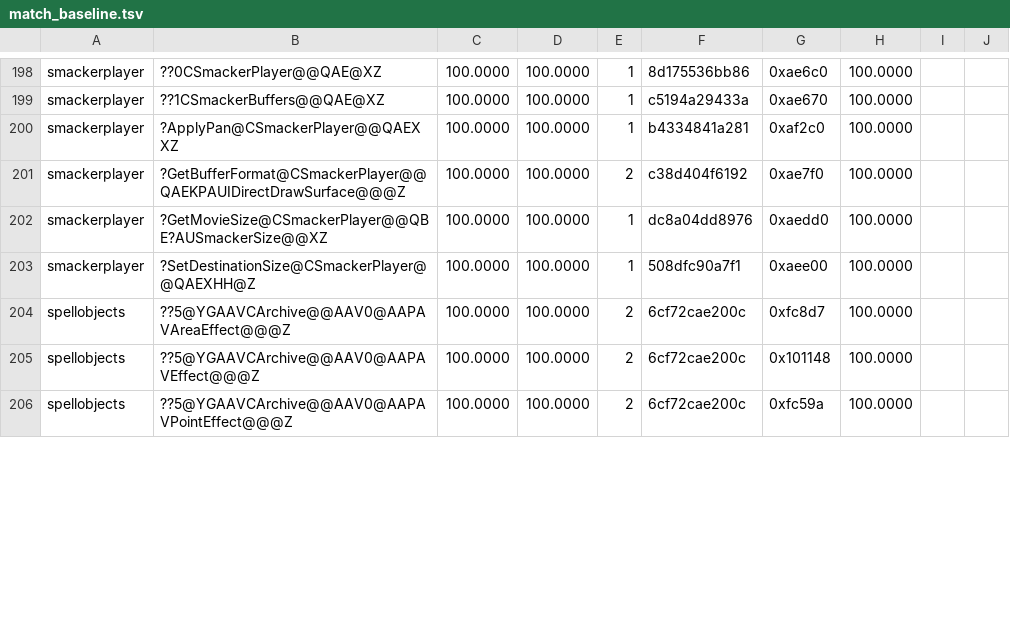
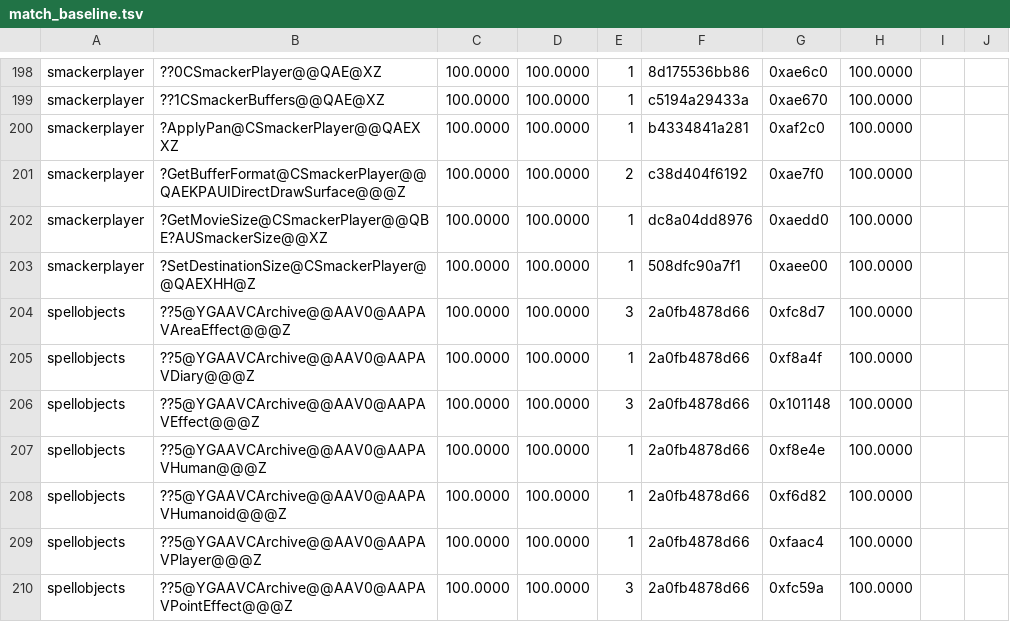
Before and after one commit to sushi-shi/rom1-decomp, a TSV file: config/match_baseline.tsv, drawn as a sheet; only a part is shown, gaps mark what is left out; the diff covers the shown part only.

Commit message:
Match spell object archive cluster

```diff
--- a/config/match_baseline.tsv
+++ b/config/match_baseline.tsv
@@ -203,4 +203,8 @@ smackerplayer	?GetMovieSize@CSmackerPlayer@@QBE?AUSmackerSize@@XZ	100.0000	100.0
 smackerplayer	?SetDestinationSize@CSmackerPlayer@@QAEXHH@Z	100.0000	100.0000	1	508dfc90a7f1	0xaee00	100.0000	
-spellobjects	??5@YGAAVCArchive@@AAV0@AAPAVAreaEffect@@@Z	100.0000	100.0000	2	6cf72cae200c	0xfc8d7	100.0000	
-spellobjects	??5@YGAAVCArchive@@AAV0@AAPAVEffect@@@Z	100.0000	100.0000	2	6cf72cae200c	0x101148	100.0000	
-spellobjects	??5@YGAAVCArchive@@AAV0@AAPAVPointEffect@@@Z	100.0000	100.0000	2	6cf72cae200c	0xfc59a	100.0000	
+spellobjects	??5@YGAAVCArchive@@AAV0@AAPAVAreaEffect@@@Z	100.0000	100.0000	3	2a0fb4878d66	0xfc8d7	100.0000	
+spellobjects	??5@YGAAVCArchive@@AAV0@AAPAVDiary@@@Z	100.0000	100.0000	1	2a0fb4878d66	0xf8a4f	100.0000	
+spellobjects	??5@YGAAVCArchive@@AAV0@AAPAVEffect@@@Z	100.0000	100.0000	3	2a0fb4878d66	0x101148	100.0000	
+spellobjects	??5@YGAAVCArchive@@AAV0@AAPAVHuman@@@Z	100.0000	100.0000	1	2a0fb4878d66	0xf8e4e	100.0000	
+spellobjects	??5@YGAAVCArchive@@AAV0@AAPAVHumanoid@@@Z	100.0000	100.0000	1	2a0fb4878d66	0xf6d82	100.0000	
+spellobjects	??5@YGAAVCArchive@@AAV0@AAPAVPlayer@@@Z	100.0000	100.0000	1	2a0fb4878d66	0xfaac4	100.0000	
+spellobjects	??5@YGAAVCArchive@@AAV0@AAPAVPointEffect@@@Z	100.0000	100.0000	3	2a0fb4878d66	0xfc59a	100.0000	
```
Also changed, not shown: 9 added rows and 8 edited cells elsewhere in this file, config/gruntz_parity.tsv, config/retail/data.tsv, 7 other files.
